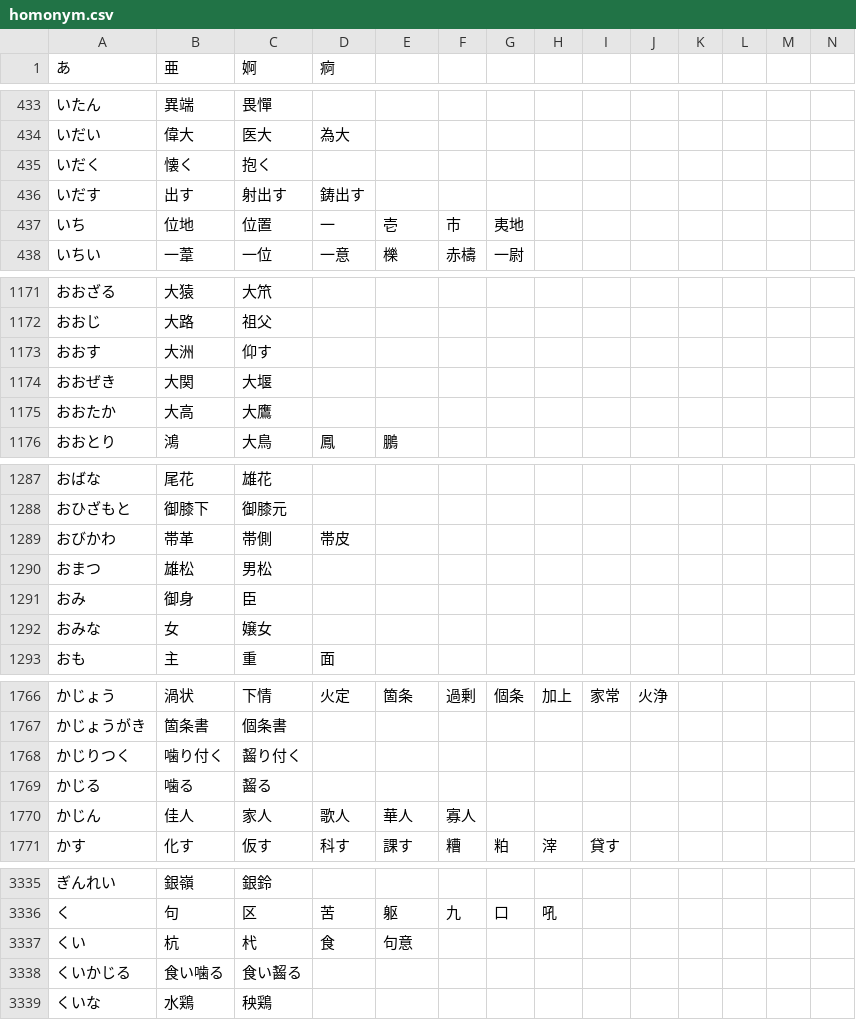
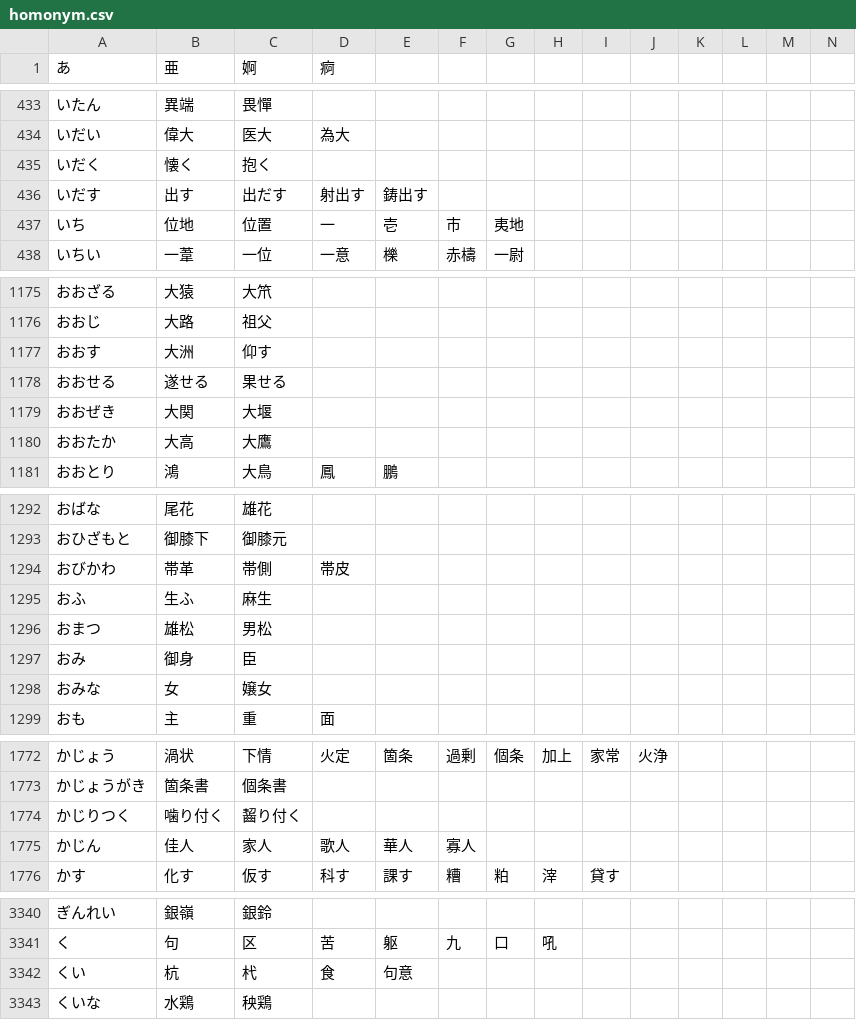
Before and after one commit to marmooo/homonym-ja, a CSV file: homonym.csv, drawn as a sheet; only a part is shown, gaps mark what is left out; removed rows and columns are numbered as before the commit, all else as after; rows hold the shown columns only; the diff covers the shown part only; the diff names each change by its address in the sheet, - before the commit and + after, or states it on an @@ line.

```diff
--- a/homonym.csv
+++ b/homonym.csv
-C436 (婀): 射出す
+C436 (婀): 出だす
-D436 (痾): 鋳出す
+D436 (痾): 射出す
-E436: (empty)
+E436: 鋳出す
+row 1178: おおせる | 遂せる | 果せる
+row 1295: おふ | 生ふ | 麻生
-row 1769: かじる | 噛る | 齧る
-row 3338: くいかじる | 食い噛る | 食い齧る
```
Also changed, not shown: 16 added rows, 1 removed row and 25 edited cells elsewhere in this file.
